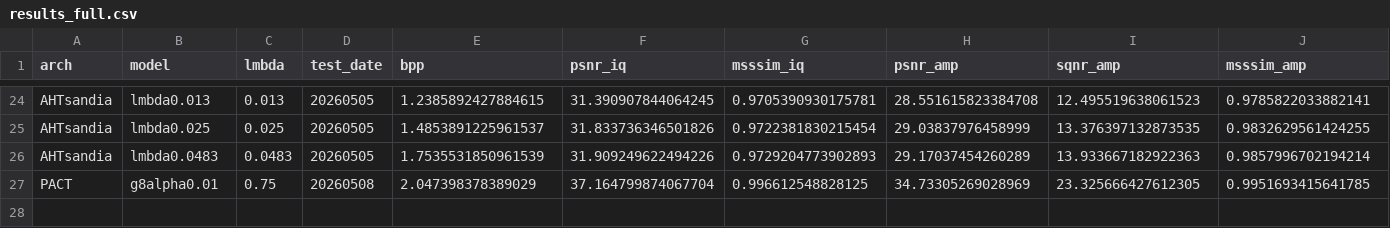
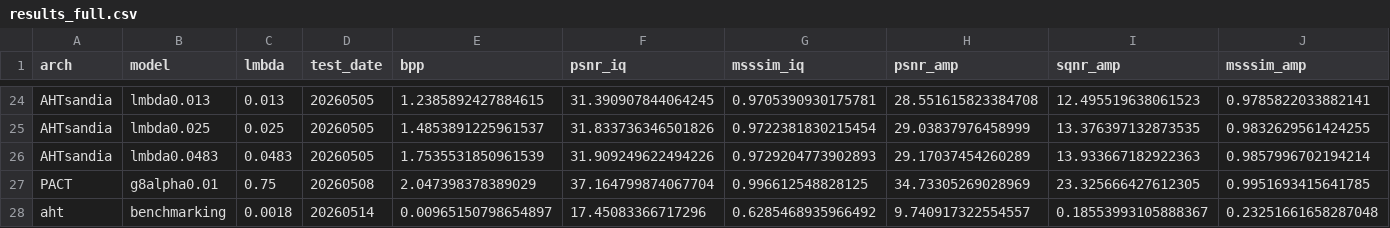
Before and after one commit to zb-umkc/PACT, a CSV file: results_full.csv, drawn as a sheet; only a part is shown, gaps mark what is left out; rows hold the shown columns only; the diff names each change by its address in the sheet, - before the commit and + after, or states it on an @@ line.

```diff
--- a/results_full.csv
+++ b/results_full.csv
+row 28: aht | benchmarking | 0.0018 | 20260514 | 0.00965150798654897 | 17.45083366717296 | 0.6285468935966492 | 9.740917322554557 | 0.18553993105888367 | 0.23251661658287048
```
Also changed, not shown: 7 other files.
